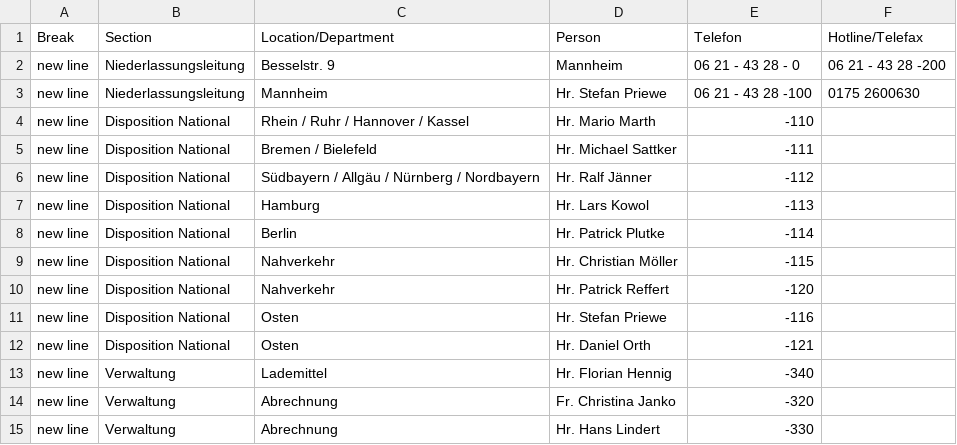
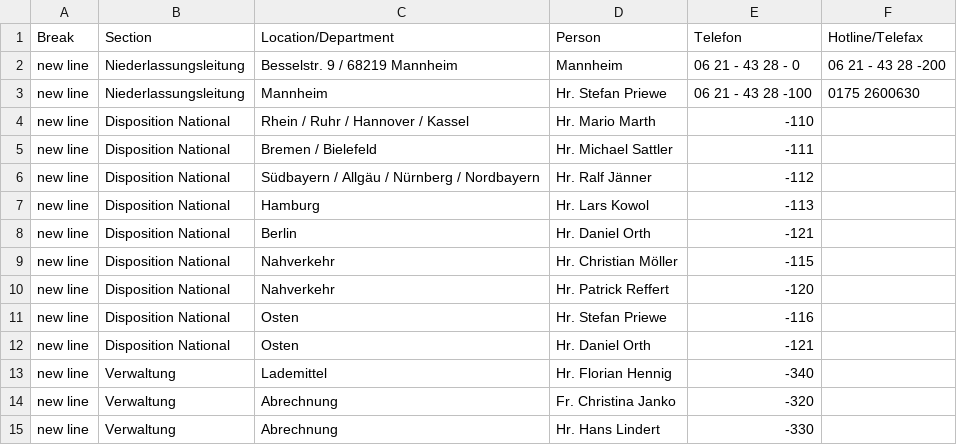
Before and after one commit to NeufraIT/neufra.eu, a CSV file: assets/files/locations/Personal DE.xlsx - MAN.csv, drawn as a sheet; the diff names each change by its address in the sheet, - before the commit and + after, or states it on an @@ line.

```diff
--- a/assets/files/locations/Personal DE.xlsx - MAN.csv
+++ b/assets/files/locations/Personal DE.xlsx - MAN.csv
-C2 (Location/Department): Besselstr. 9
+C2 (Location/Department): Besselstr. 9 / 68219 Mannheim
-D5 (Person): Hr. Michael Sattker
+D5 (Person): Hr. Michael Sattler
-D8 (Person): Hr. Patrick Plutke
+D8 (Person): Hr. Daniel Orth
-E8 (Telefon): -114
+E8 (Telefon): -121
```
Also changed, not shown: assets/files/locations/Personal DE.xlsx - MUE.csv, assets/files/locations/Personal DE.xlsx - NEU.csv, 18 other files.
